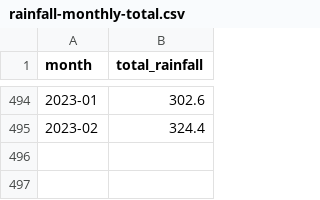
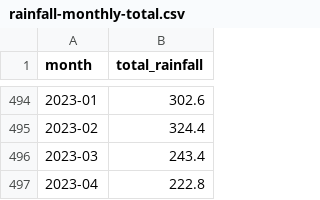
Before and after one commit to weiyuet/singapore-data, a CSV file: data/rainfall-monthly-total/rainfall-monthly-total.csv, drawn as a sheet; only a part is shown, gaps mark what is left out; the diff names each change by its address in the sheet, - before the commit and + after, or states it on an @@ line.

Commit message:
Updated with latest data

```diff
--- a/data/rainfall-monthly-total/rainfall-monthly-total.csv
+++ b/data/rainfall-monthly-total/rainfall-monthly-total.csv
+row 496: 2023-03 | 243.4
+row 497: 2023-04 | 222.8
```
Also changed, not shown: data/container-throughput-monthly-total/container-throughput-monthly.csv, data/rainfall-monthly-number-of-rain-days/rainfall-monthly-number-of-rain-days.csv, 9 other files.
